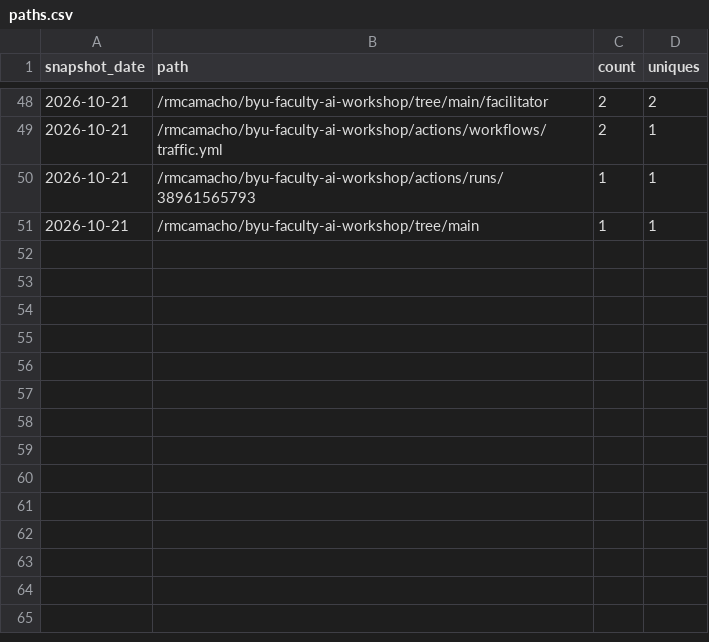
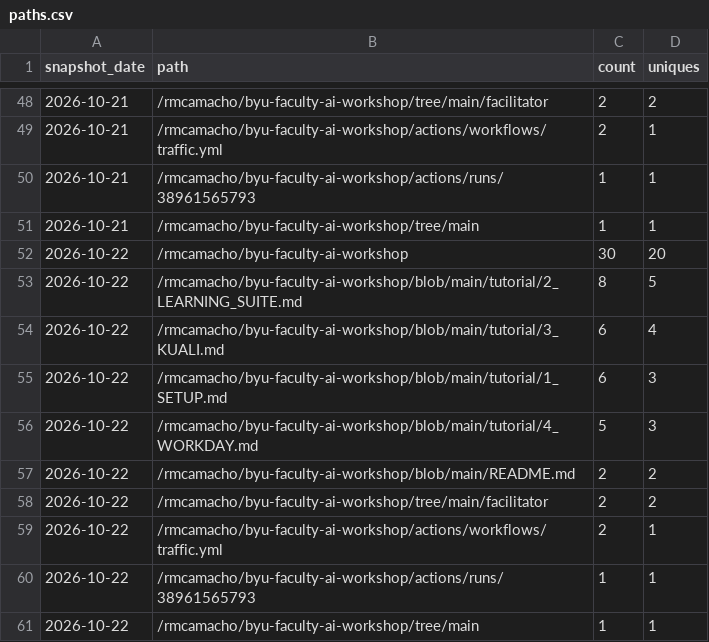
Before and after one commit to rmcamacho/byu-faculty-ai-workshop, a CSV file: traffic/paths.csv, drawn as a sheet; only a part is shown, gaps mark what is left out.

```diff
--- a/traffic/paths.csv
+++ b/traffic/paths.csv
@@ -51 +51,11 @@ snapshot_date,path,count,uniques
 2026-10-21,/rmcamacho/byu-faculty-ai-workshop/tree/main,1,1
+2026-10-22,/rmcamacho/byu-faculty-ai-workshop,30,20
+2026-10-22,/rmcamacho/byu-faculty-ai-workshop/blob/main/tutorial/2_LEARNING_SUITE.md,8,5
+2026-10-22,/rmcamacho/byu-faculty-ai-workshop/blob/main/tutorial/3_KUALI.md,6,4
+2026-10-22,/rmcamacho/byu-faculty-ai-workshop/blob/main/tutorial/1_SETUP.md,6,3
+2026-10-22,/rmcamacho/byu-faculty-ai-workshop/blob/main/tutorial/4_WORKDAY.md,5,3
+2026-10-22,/rmcamacho/byu-faculty-ai-workshop/blob/main/README.md,2,2
+2026-10-22,/rmcamacho/byu-faculty-ai-workshop/tree/main/facilitator,2,2
+2026-10-22,/rmcamacho/byu-faculty-ai-workshop/actions/workflows/traffic.yml,2,1
+2026-10-22,/rmcamacho/byu-faculty-ai-workshop/actions/runs/38961565793,1,1
+2026-10-22,/rmcamacho/byu-faculty-ai-workshop/tree/main,1,1
```
Also changed, not shown: traffic/clones.csv, traffic/views.csv, 2 other files.
